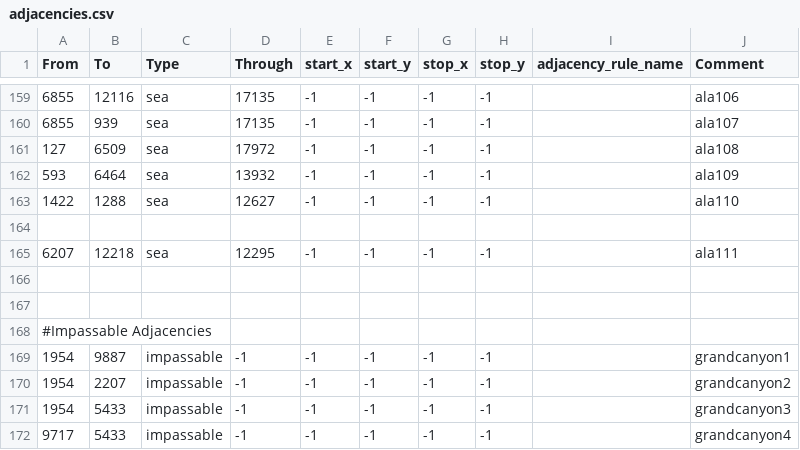
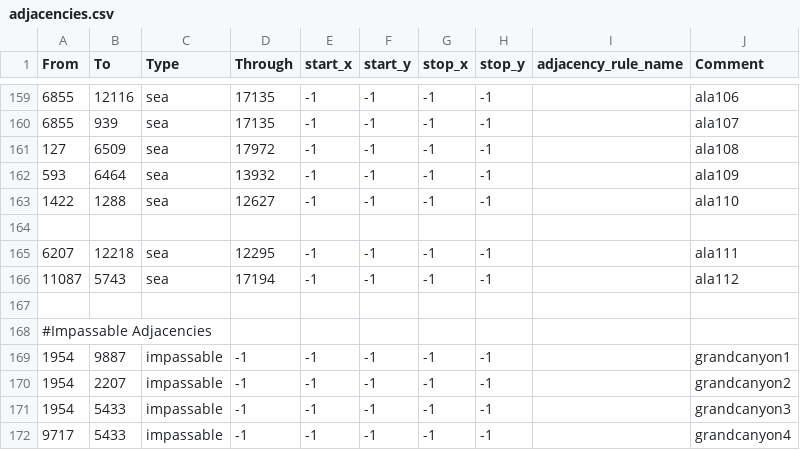
Before and after one commit to Ivysaur-Mrquestionmarks/epstein2020, a CSV file: map/adjacencies.csv, drawn as a sheet; only a part is shown, gaps mark what is left out.

```diff
--- a/map/adjacencies.csv
+++ b/map/adjacencies.csv
@@ -165,3 +165,3 @@ From;To;Type;Through;start_x;start_y;stop_x;stop_y;adjacency_rule_name;Comment
 6207;12218;sea;12295;-1;-1;-1;-1;;ala111
-
+11087;5743;sea;17194;-1;-1;-1;-1;;ala112
 
```
Also changed, not shown: 2 other files.
